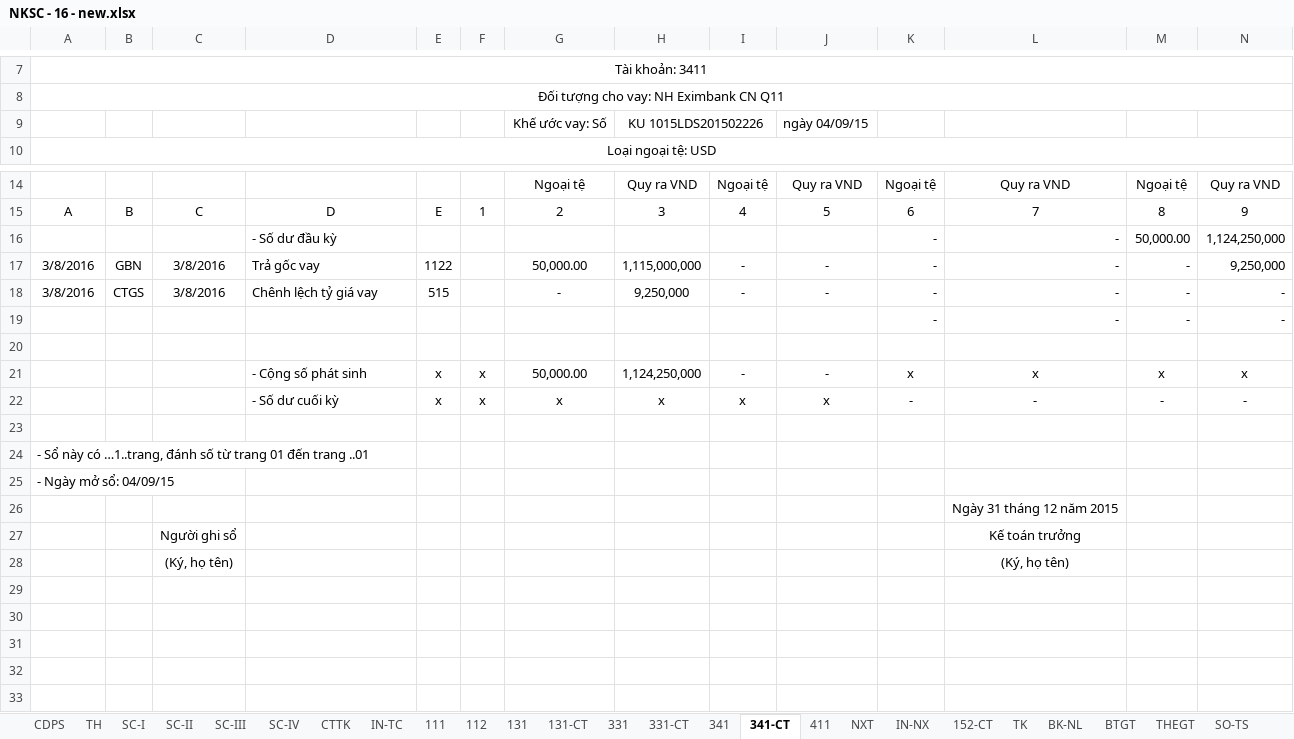
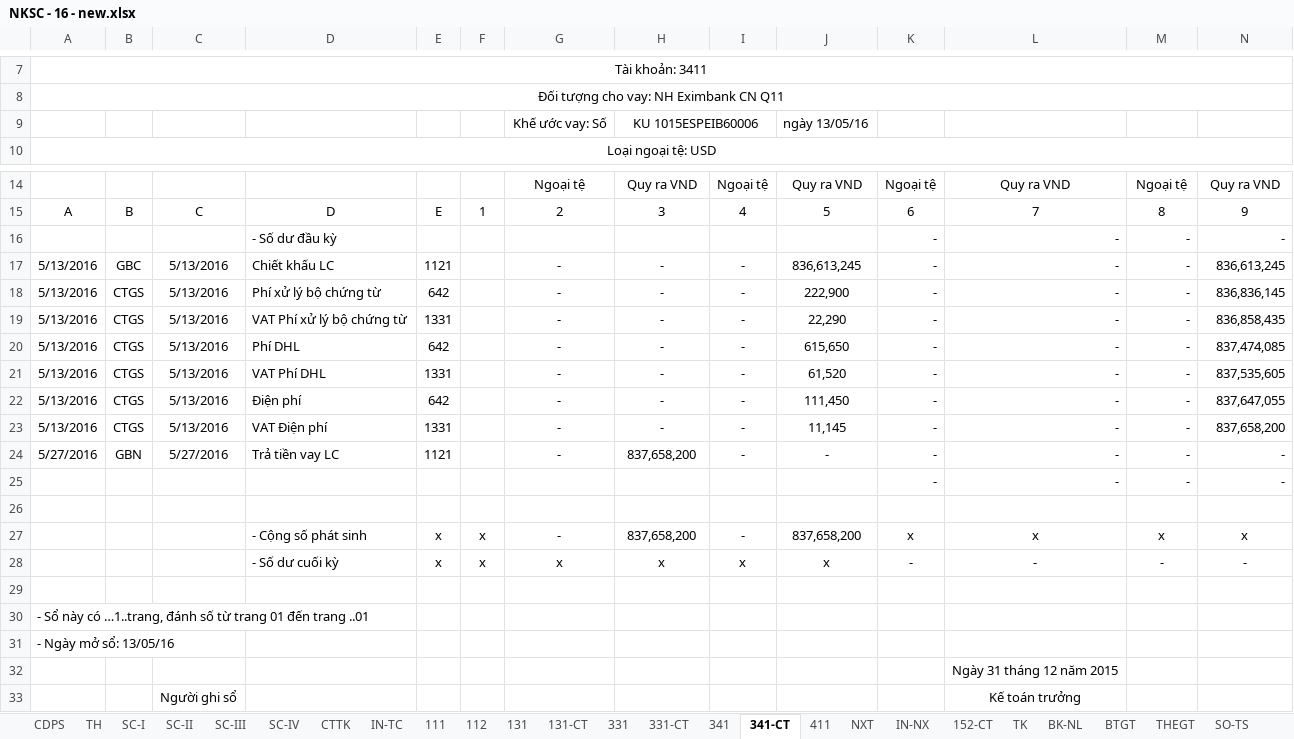
Before and after one commit to vuphuong11/AN-LAC-LA, an Excel workbook: SO SACH/2016/NKSC - 16 - new.xlsx, sheet 341-CT, drawn as a sheet; only a part is shown, gaps mark what is left out; the shorter side is filled out with more unchanged rows; values as stored, in another font and other column widths than the file's, no borders; removed rows and columns are numbered as before the commit, all else as after; the diff names each change by its address in the sheet, - before the commit and + after, or states it on an @@ line.

```diff
--- a/SO SACH/2016/NKSC - 16 - new.xlsx (sheet 341-CT)
+++ b/SO SACH/2016/NKSC - 16 - new.xlsx (sheet 341-CT)
-H9: KU 1015LDS201502226
+H9: KU 1015ESPEIB60006
-J9: ngày 04/09/15
+J9: ngày 13/05/16
-M16: 50,000.00
+M16: -
-N16: 1,124,250,000
+N16: -
-row 17: 3/8/2016 | GBN | 3/8/2016 | Trả gốc vay | 1122 |  | 50,000.00 | 1,115,000,000 | - | - | - | - | - | 9,250,000
+row 17: 5/13/2016 | GBC | 5/13/2016 | Chiết khấu LC | 1121 |  | - | - | - | 836,613,245 | - | - | - | 836,613,245
+row 18: 5/13/2016 | CTGS | 5/13/2016 | Phí xử lý bộ chứng từ | 642 |  | - | - | - | 222,900 | - | - | - | 836,836,145
+row 19: 5/13/2016 | CTGS | 5/13/2016 | VAT Phí xử lý bộ chứng từ | 1331 |  | - | - | - | 22,290 | - | - | - | 836,858,435
+row 20: 5/13/2016 | CTGS | 5/13/2016 | Phí DHL | 642 |  | - | - | - | 615,650 | - | - | - | 837,474,085
+row 21: 5/13/2016 | CTGS | 5/13/2016 | VAT Phí DHL | 1331 |  | - | - | - | 61,520 | - | - | - | 837,535,605
+row 22: 5/13/2016 | CTGS | 5/13/2016 | Điện phí | 642 |  | - | - | - | 111,450 | - | - | - | 837,647,055
+row 23: 5/13/2016 | CTGS | 5/13/2016 | VAT Điện phí | 1331 |  | - | - | - | 11,145 | - | - | - | 837,658,200
-A24: 3/8/2016
+A24: 5/27/2016
-B24: CTGS
+B24: GBN
-C24: 3/8/2016
+C24: 5/27/2016
-D24: Chênh lệch tỷ giá vay
+D24: Trả tiền vay LC
-E24: 515
+E24: 1121
-H24: 9,250,000
+H24: 837,658,200
-G27: 50,000.00
+G27: -
-H27: 1,124,250,000
+H27: 837,658,200
-J27: -
+J27: 837,658,200
-A31: - Ngày mở sổ: 04/09/15
+A31: - Ngày mở sổ: 13/05/16
```
Also changed, not shown: sheet TH, sheet 112, sheet NXT, sheet CDPS, sheet CTTK, sheet 131, 2 more sheets, formulas that keep their value, hidden cells, CONG NO/CONG NO 2016/CN Tổng hợp.xlsx, SO SACH/2016/NKSC16 - NH4thang.xlsx, 27 other files.
